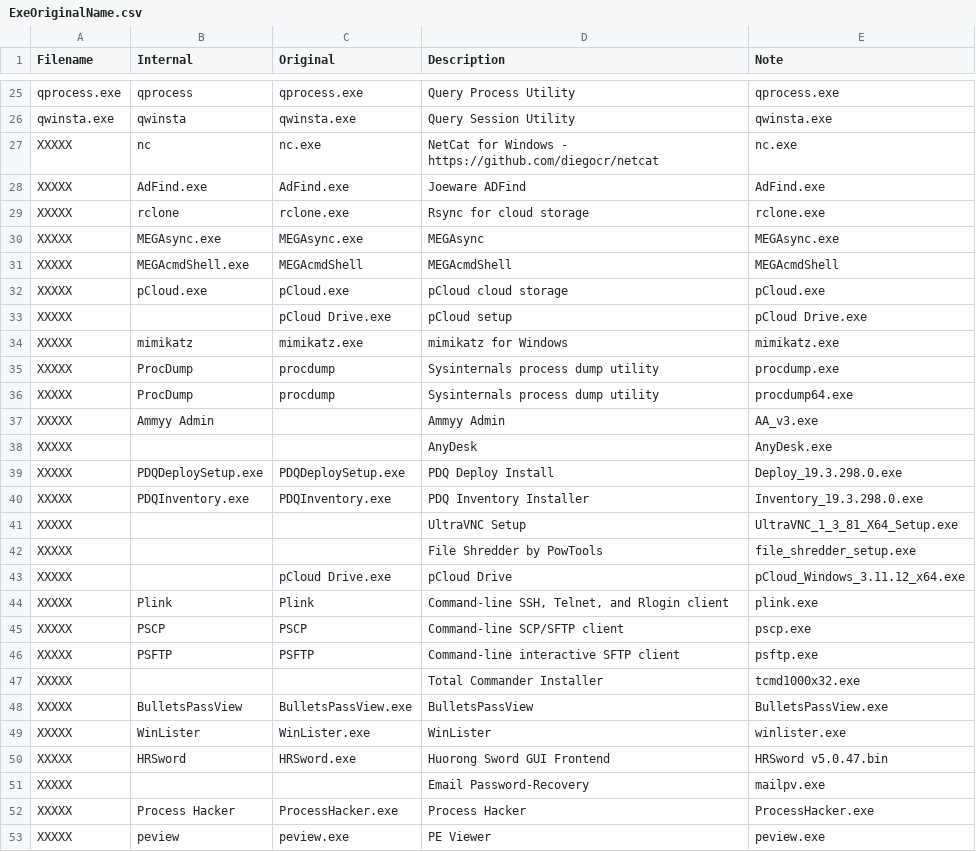
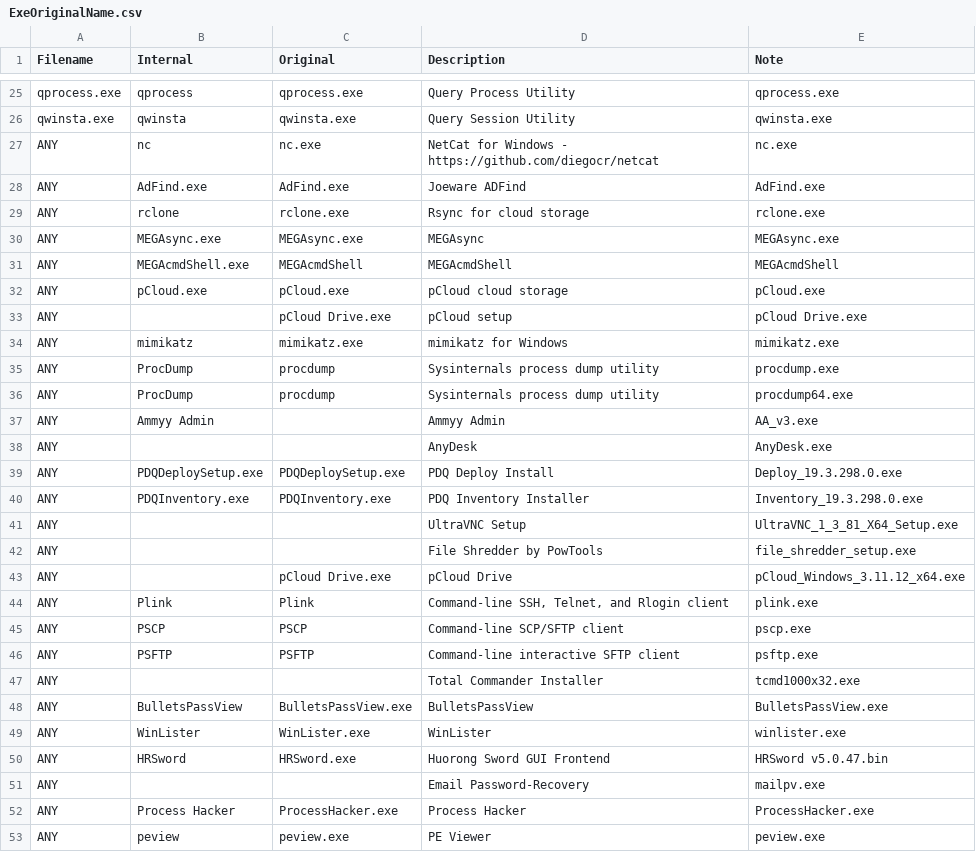
Before and after one commit to svch0stz/velociraptor-detections, a CSV file: ExeOriginalName.csv, drawn as a sheet; only a part is shown, gaps mark what is left out; the diff covers the shown part only.

Commit message:
Update ExeOriginalName.csv

```diff
--- a/ExeOriginalName.csv
+++ b/ExeOriginalName.csv
@@ -26,28 +26,28 @@ qprocess.exe,qprocess,qprocess.exe,Query Process Utility,qprocess.exe
 qwinsta.exe,qwinsta,qwinsta.exe,Query Session Utility,qwinsta.exe
-XXXXX,nc,nc.exe,NetCat for Windows - https://github.com/diegocr/netcat,nc.exe
-XXXXX,AdFind.exe,AdFind.exe,Joeware ADFind,AdFind.exe
-XXXXX,rclone,rclone.exe,Rsync for cloud storage,rclone.exe
-XXXXX,MEGAsync.exe,MEGAsync.exe,MEGAsync,MEGAsync.exe
-XXXXX,MEGAcmdShell.exe,MEGAcmdShell,MEGAcmdShell,MEGAcmdShell
-XXXXX,pCloud.exe,pCloud.exe,pCloud cloud storage,pCloud.exe
-XXXXX,,pCloud Drive.exe,pCloud setup,pCloud Drive.exe
-XXXXX,mimikatz,mimikatz.exe,mimikatz for Windows,mimikatz.exe
-XXXXX,ProcDump,procdump,Sysinternals process dump utility,procdump.exe
-XXXXX,ProcDump,procdump,Sysinternals process dump utility,procdump64.exe
-XXXXX,Ammyy Admin,,Ammyy Admin,AA_v3.exe
-XXXXX,,,AnyDesk,AnyDesk.exe
-XXXXX,PDQDeploySetup.exe,PDQDeploySetup.exe,PDQ Deploy Install,Deploy_19.3.298.0.exe
-XXXXX,PDQInventory.exe,PDQInventory.exe,PDQ Inventory Installer,Inventory_19.3.298.0.exe
-XXXXX,,,UltraVNC Setup                                              ,UltraVNC_1_3_81_X64_Setup.exe
-XXXXX,,,File Shredder by PowTools                                   ,file_shredder_setup.exe
-XXXXX,,pCloud Drive.exe,pCloud Drive,pCloud_Windows_3.11.12_x64.exe
-XXXXX,Plink,Plink,"Command-line SSH, Telnet, and Rlogin client",plink.exe
-XXXXX,PSCP,PSCP,Command-line SCP/SFTP client,pscp.exe
-XXXXX,PSFTP,PSFTP,Command-line interactive SFTP client,psftp.exe
-XXXXX,,,Total Commander Installer,tcmd1000x32.exe
-XXXXX,BulletsPassView,BulletsPassView.exe,BulletsPassView,BulletsPassView.exe
-XXXXX,WinLister,WinLister.exe,WinLister,winlister.exe
-XXXXX,HRSword,HRSword.exe,Huorong Sword GUI Frontend,HRSword v5.0.47.bin
-XXXXX,,,Email  Password-Recovery,mailpv.exe
-XXXXX,Process Hacker,ProcessHacker.exe,Process Hacker,ProcessHacker.exe
-XXXXX,peview,peview.exe,PE Viewer,peview.exe
+ANY,nc,nc.exe,NetCat for Windows - https://github.com/diegocr/netcat,nc.exe
+ANY,AdFind.exe,AdFind.exe,Joeware ADFind,AdFind.exe
+ANY,rclone,rclone.exe,Rsync for cloud storage,rclone.exe
+ANY,MEGAsync.exe,MEGAsync.exe,MEGAsync,MEGAsync.exe
+ANY,MEGAcmdShell.exe,MEGAcmdShell,MEGAcmdShell,MEGAcmdShell
+ANY,pCloud.exe,pCloud.exe,pCloud cloud storage,pCloud.exe
+ANY,,pCloud Drive.exe,pCloud setup,pCloud Drive.exe
+ANY,mimikatz,mimikatz.exe,mimikatz for Windows,mimikatz.exe
+ANY,ProcDump,procdump,Sysinternals process dump utility,procdump.exe
+ANY,ProcDump,procdump,Sysinternals process dump utility,procdump64.exe
+ANY,Ammyy Admin,,Ammyy Admin,AA_v3.exe
+ANY,,,AnyDesk,AnyDesk.exe
+ANY,PDQDeploySetup.exe,PDQDeploySetup.exe,PDQ Deploy Install,Deploy_19.3.298.0.exe
+ANY,PDQInventory.exe,PDQInventory.exe,PDQ Inventory Installer,Inventory_19.3.298.0.exe
+ANY,,,UltraVNC Setup                                              ,UltraVNC_1_3_81_X64_Setup.exe
+ANY,,,File Shredder by PowTools                                   ,file_shredder_setup.exe
+ANY,,pCloud Drive.exe,pCloud Drive,pCloud_Windows_3.11.12_x64.exe
+ANY,Plink,Plink,"Command-line SSH, Telnet, and Rlogin client",plink.exe
+ANY,PSCP,PSCP,Command-line SCP/SFTP client,pscp.exe
+ANY,PSFTP,PSFTP,Command-line interactive SFTP client,psftp.exe
+ANY,,,Total Commander Installer,tcmd1000x32.exe
+ANY,BulletsPassView,BulletsPassView.exe,BulletsPassView,BulletsPassView.exe
+ANY,WinLister,WinLister.exe,WinLister,winlister.exe
+ANY,HRSword,HRSword.exe,Huorong Sword GUI Frontend,HRSword v5.0.47.bin
+ANY,,,Email  Password-Recovery,mailpv.exe
+ANY,Process Hacker,ProcessHacker.exe,Process Hacker,ProcessHacker.exe
+ANY,peview,peview.exe,PE Viewer,peview.exe
```
Also changed, not shown: 16 edited cells elsewhere in this file.
